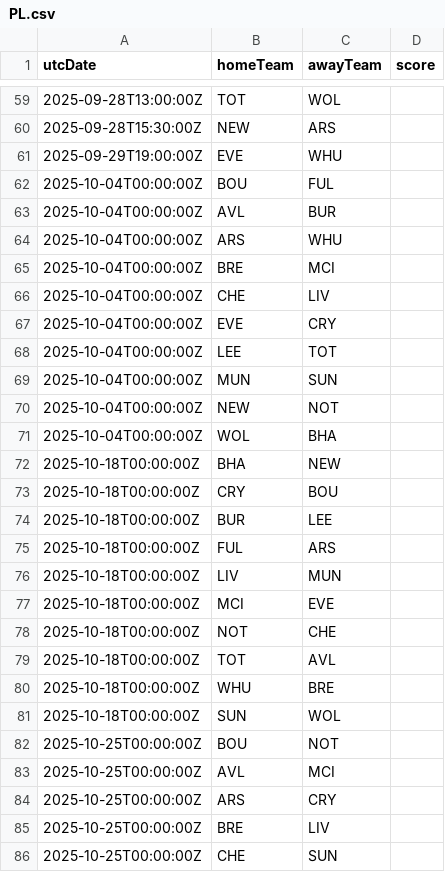
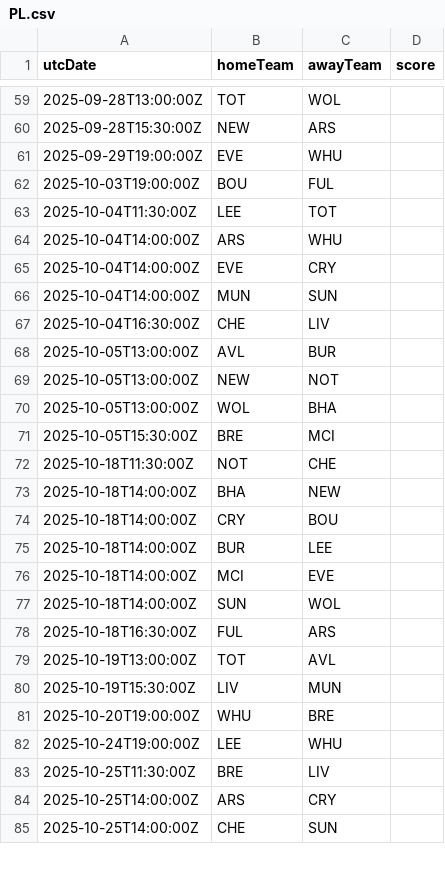
Before and after one commit to cbdq-io/datasets, a CSV file: org/football-data/data/PL.csv, drawn as a sheet; only a part is shown, gaps mark what is left out; the diff covers the shown part only.

```diff
--- a/org/football-data/data/PL.csv
+++ b/org/football-data/data/PL.csv
@@ -61,26 +61,25 @@ utcDate,homeTeam,awayTeam,score
 2025-09-29T19:00:00Z,EVE,WHU,
-2025-10-04T00:00:00Z,BOU,FUL,
-2025-10-04T00:00:00Z,AVL,BUR,
-2025-10-04T00:00:00Z,ARS,WHU,
-2025-10-04T00:00:00Z,BRE,MCI,
-2025-10-04T00:00:00Z,CHE,LIV,
-2025-10-04T00:00:00Z,EVE,CRY,
-2025-10-04T00:00:00Z,LEE,TOT,
-2025-10-04T00:00:00Z,MUN,SUN,
-2025-10-04T00:00:00Z,NEW,NOT,
-2025-10-04T00:00:00Z,WOL,BHA,
-2025-10-18T00:00:00Z,BHA,NEW,
-2025-10-18T00:00:00Z,CRY,BOU,
-2025-10-18T00:00:00Z,BUR,LEE,
-2025-10-18T00:00:00Z,FUL,ARS,
-2025-10-18T00:00:00Z,LIV,MUN,
-2025-10-18T00:00:00Z,MCI,EVE,
-2025-10-18T00:00:00Z,NOT,CHE,
-2025-10-18T00:00:00Z,TOT,AVL,
-2025-10-18T00:00:00Z,WHU,BRE,
-2025-10-18T00:00:00Z,SUN,WOL,
-2025-10-25T00:00:00Z,BOU,NOT,
-2025-10-25T00:00:00Z,AVL,MCI,
-2025-10-25T00:00:00Z,ARS,CRY,
-2025-10-25T00:00:00Z,BRE,LIV,
-2025-10-25T00:00:00Z,CHE,SUN,
+2025-10-03T19:00:00Z,BOU,FUL,
+2025-10-04T11:30:00Z,LEE,TOT,
+2025-10-04T14:00:00Z,ARS,WHU,
+2025-10-04T14:00:00Z,EVE,CRY,
+2025-10-04T14:00:00Z,MUN,SUN,
+2025-10-04T16:30:00Z,CHE,LIV,
+2025-10-05T13:00:00Z,AVL,BUR,
+2025-10-05T13:00:00Z,NEW,NOT,
+2025-10-05T13:00:00Z,WOL,BHA,
+2025-10-05T15:30:00Z,BRE,MCI,
+2025-10-18T11:30:00Z,NOT,CHE,
+2025-10-18T14:00:00Z,BHA,NEW,
+2025-10-18T14:00:00Z,CRY,BOU,
+2025-10-18T14:00:00Z,BUR,LEE,
+2025-10-18T14:00:00Z,MCI,EVE,
+2025-10-18T14:00:00Z,SUN,WOL,
+2025-10-18T16:30:00Z,FUL,ARS,
+2025-10-19T13:00:00Z,TOT,AVL,
+2025-10-19T15:30:00Z,LIV,MUN,
+2025-10-20T19:00:00Z,WHU,BRE,
+2025-10-24T19:00:00Z,LEE,WHU,
+2025-10-25T11:30:00Z,BRE,LIV,
+2025-10-25T14:00:00Z,ARS,CRY,
+2025-10-25T14:00:00Z,CHE,SUN,
```
Also changed, not shown: 4 added rows, 3 removed rows and 2 edited cells elsewhere in this file, org/football-data/data/ELC.csv, org/football-data/data/FL1.csv.
